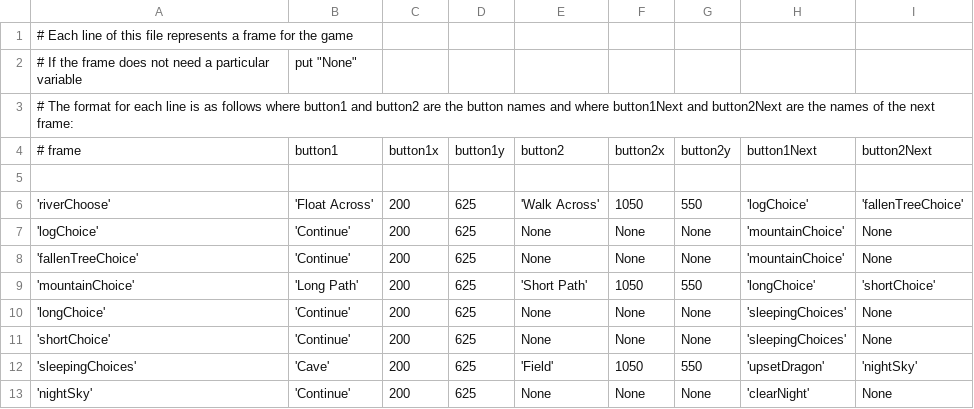
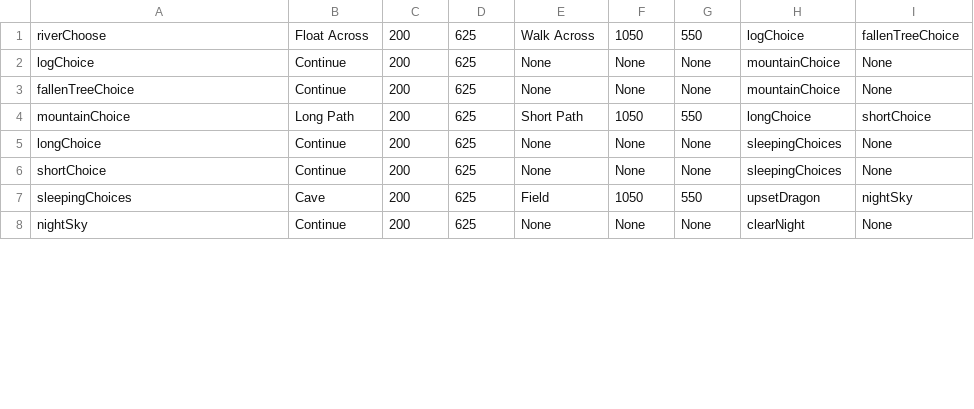
Before and after one commit to adriannaRodencal/Journey, a CSV file: frames.csv, drawn as a sheet; only a part is shown; the diff covers the shown part only.

Commit message:
read_frames reads through

```diff
--- a/frames.csv
+++ b/frames.csv
@@ -1,13 +1,8 @@
-# Each line of this file represents a frame for the game
-# If the frame does not need a particular variable, put "None"
-# The format for each line is as follows where button1 and button2 are the button names and where button1Next and button2Next are the names of the next frame:
-# frame, button1, button1x, button1y, button2, button2x, button2y, button1Next, button2Next
-
-'riverChoose', 'Float Across', 200, 625, 'Walk Across', 1050, 550, 'logChoice', 'fallenTreeChoice'
-'logChoice', 'Continue', 200, 625, None, None, None, 'mountainChoice', None
-'fallenTreeChoice', 'Continue', 200, 625, None, None, None, 'mountainChoice', None
-'mountainChoice', 'Long Path', 200, 625, 'Short Path', 1050, 550, 'longChoice', 'shortChoice'
-'longChoice', 'Continue', 200, 625, None, None, None, 'sleepingChoices', None
-'shortChoice', 'Continue', 200, 625, None, None, None, 'sleepingChoices', None
-'sleepingChoices', 'Cave', 200, 625, 'Field', 1050, 550, 'upsetDragon', 'nightSky'
-'nightSky', 'Continue', 200, 625, None, None, None, 'clearNight', None
+riverChoose, Float Across, 200, 625, Walk Across, 1050, 550, logChoice, fallenTreeChoice
+logChoice, Continue, 200, 625, None, None, None, mountainChoice, None
+fallenTreeChoice, Continue, 200, 625, None, None, None, mountainChoice, None
+mountainChoice, Long Path, 200, 625, Short Path, 1050, 550, longChoice, shortChoice
+longChoice, Continue, 200, 625, None, None, None, sleepingChoices, None
+shortChoice, Continue, 200, 625, None, None, None, sleepingChoices, None
+sleepingChoices, Cave, 200, 625, Field, 1050, 550, upsetDragon, nightSky
+nightSky, Continue, 200, 625, None, None, None, clearNight, None
```
Also changed, not shown: 39 edited cells elsewhere in this file, 1 other file.
